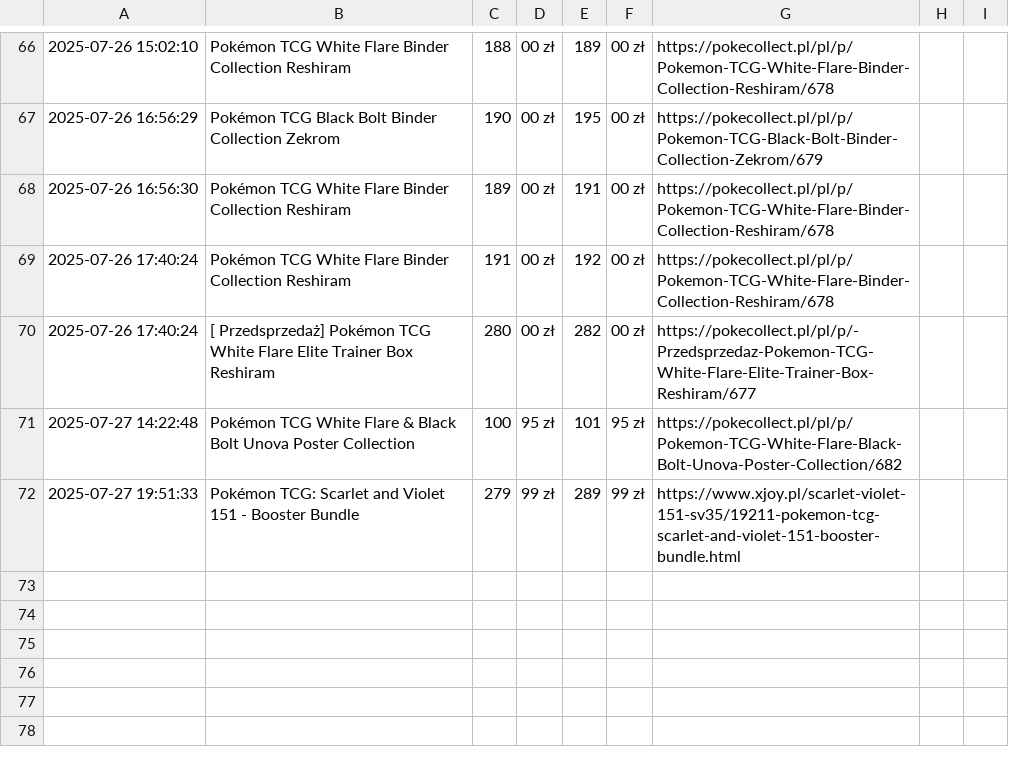
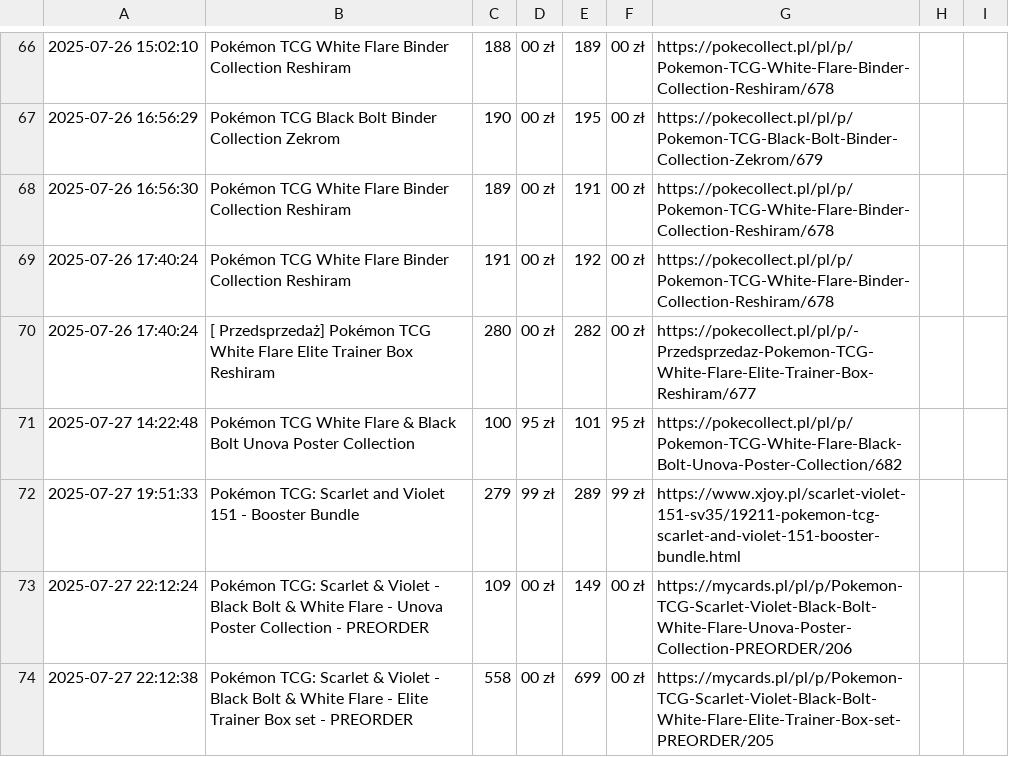
Before and after one commit to henio123/sadfgv, a CSV file: price_history.csv, drawn as a sheet; only a part is shown, gaps mark what is left out; the diff names each change by its address in the sheet, - before the commit and + after, or states it on an @@ line.

```diff
--- a/price_history.csv
+++ b/price_history.csv
+row 73: 2025-07-27 22:12:24 | Pokémon TCG: Scarlet & Violet - Black Bolt & White Flare - Unova Poster Collection - PREORDER | 109 | 00 zł | 149 | 00 zł | https://mycards.pl/pl/p/Pokemon-TCG-Scarlet-Violet-Black-Bolt-White-Flare-Unova-Poster-Collection-PREORDER/206
+row 74: 2025-07-27 22:12:38 | Pokémon TCG: Scarlet & Violet - Black Bolt & White Flare - Elite Trainer Box set - PREORDER | 558 | 00 zł | 699 | 00 zł | https://mycards.pl/pl/p/Pokemon-TCG-Scarlet-Violet-Black-Bolt-White-Flare-Elite-Trainer-Box-set-PREORDER/205
```
Also changed, not shown: 1 other file.
